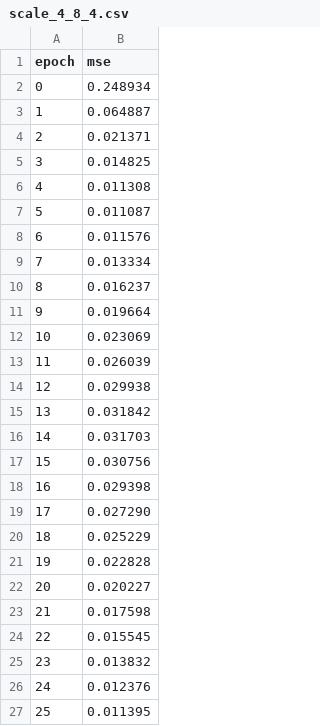
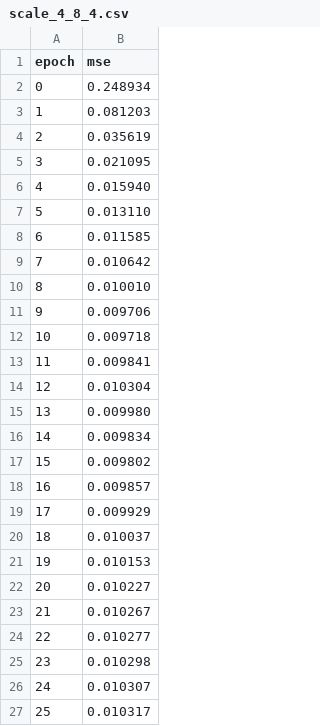
Before and after one commit to alskaf1293/neuralcomputer, a CSV file: runs/scale_4_8_4.csv, drawn as a sheet.

Commit message:
final convergence test

```diff
--- a/runs/scale_4_8_4.csv
+++ b/runs/scale_4_8_4.csv
@@ -2,26 +2,26 @@ epoch,mse
 0,0.248934
-1,0.064887
-2,0.021371
-3,0.014825
-4,0.011308
-5,0.011087
-6,0.011576
-7,0.013334
-8,0.016237
-9,0.019664
-10,0.023069
-11,0.026039
-12,0.029938
-13,0.031842
-14,0.031703
-15,0.030756
-16,0.029398
-17,0.027290
-18,0.025229
-19,0.022828
-20,0.020227
-21,0.017598
-22,0.015545
-23,0.013832
-24,0.012376
-25,0.011395
+1,0.081203
+2,0.035619
+3,0.021095
+4,0.015940
+5,0.013110
+6,0.011585
+7,0.010642
+8,0.010010
+9,0.009706
+10,0.009718
+11,0.009841
+12,0.010304
+13,0.009980
+14,0.009834
+15,0.009802
+16,0.009857
+17,0.009929
+18,0.010037
+19,0.010153
+20,0.010227
+21,0.010267
+22,0.010277
+23,0.010298
+24,0.010307
+25,0.010317
```
